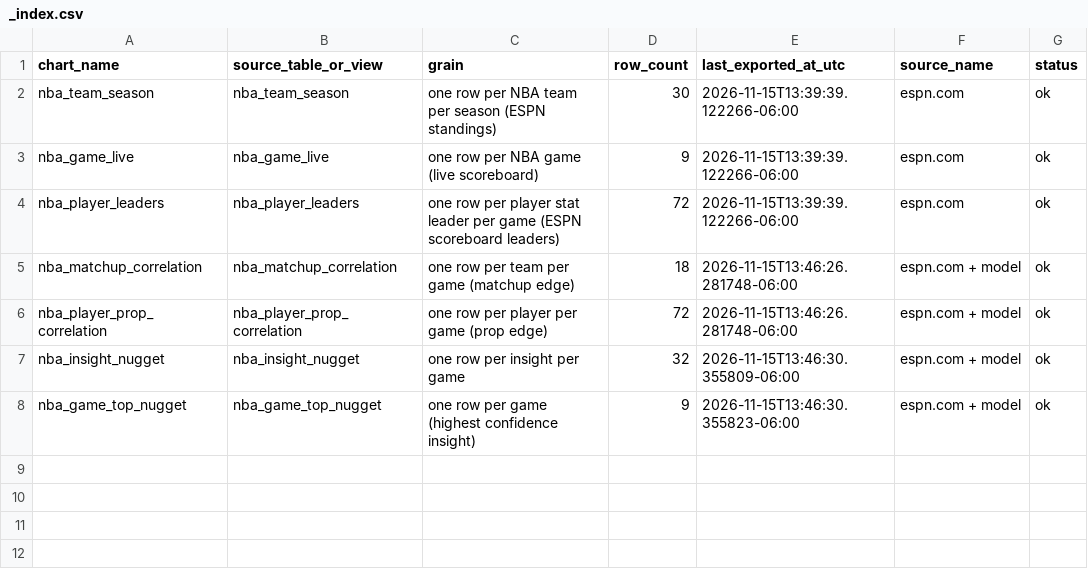
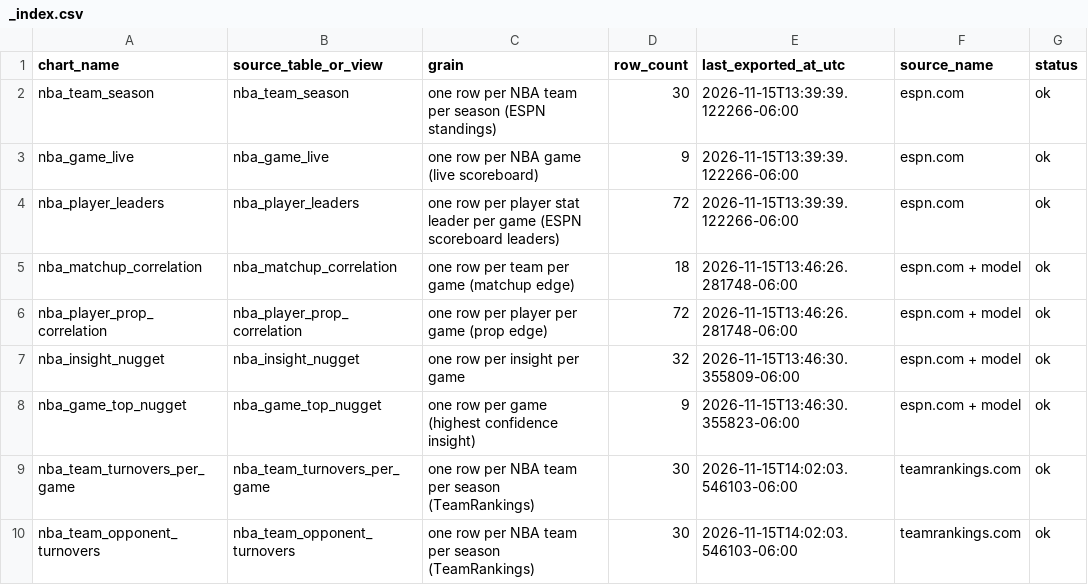
Before and after one commit to tyronne-os/BIG_PROPPA_4QTR, a CSV file: lake/gold/nba/_index.csv, drawn as a sheet.

Commit message:
feat: NBA SFS turnover alert analysis for Nov 15, 2026 @ 2pm CST
SFS (Situational / Floor / Situation) turnover analysis:
- Bottom 15% turnover teams: Charlotte (19.7), LA Clippers (17.8), Brooklyn (17.7), Chicago (17.3)
- Top 10% opponent-turnover teams: Toronto (19.0), Atlanta (18.8), LA Lakers (18.5)
- 8 remaining games analyzed
- 0 instant alerts - no bottom-15% turnover team vs top-10% opponent-turnover team matchup
- Full game context saved to lake/gold/nba/nba_turnover_context_2026-11-15.csv

Also added team turnover data CSVs to lake/gold/nba/:
- nba_team_turnovers_per_game.csv (30 teams)
- nba_team_opponent_turnovers.csv (30 teams)

```diff
--- a/lake/gold/nba/_index.csv
+++ b/lake/gold/nba/_index.csv
@@ -8 +8,3 @@ nba_insight_nugget,nba_insight_nugget,one row per insight per game,32,2026-11-15
 nba_game_top_nugget,nba_game_top_nugget,one row per game (highest confidence insight),9,2026-11-15T13:46:30.355823-06:00,espn.com + model,ok
+nba_team_turnovers_per_game,nba_team_turnovers_per_game,one row per NBA team per season (TeamRankings),30,2026-11-15T14:02:03.546103-06:00,teamrankings.com,ok
+nba_team_opponent_turnovers,nba_team_opponent_turnovers,one row per NBA team per season (TeamRankings),30,2026-11-15T14:02:03.546103-06:00,teamrankings.com,ok
```
Also changed, not shown: 4 other files.
